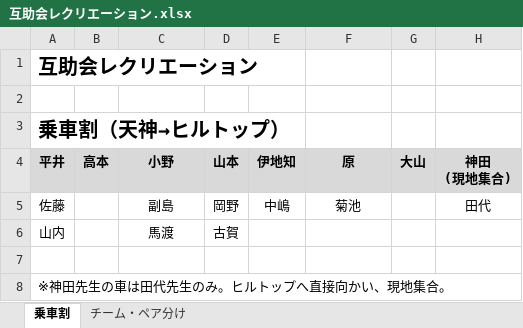
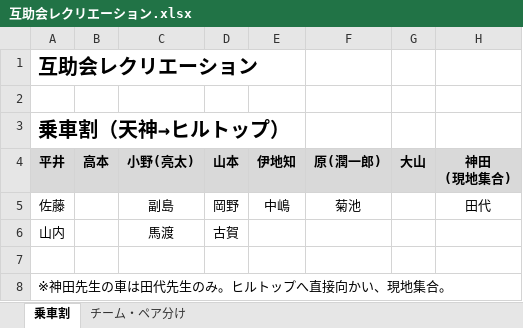
Before and after one commit to bgp2223/hiraganagame, an Excel workbook: 互助会レクリエーション.xlsx, sheet 乗車割, drawn as a sheet; values as stored, in another font and other column widths than the file's, no borders; the diff names each change by its address in the sheet, - before the commit and + after, or states it on an @@ line.

```diff
--- a/互助会レクリエーション.xlsx (sheet 乗車割)
+++ b/互助会レクリエーション.xlsx (sheet 乗車割)
-C4: 小野
+C4: 小野(亮太)
-F4: 原
+F4: 原(潤一郎)
```
Also changed, not shown: sheet チーム・ペア分け.
